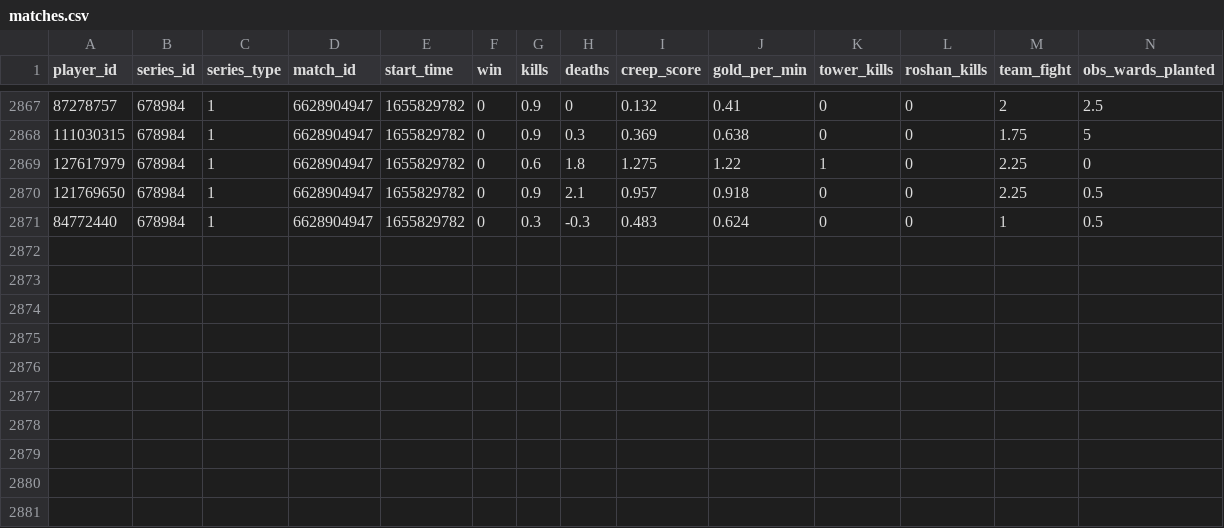
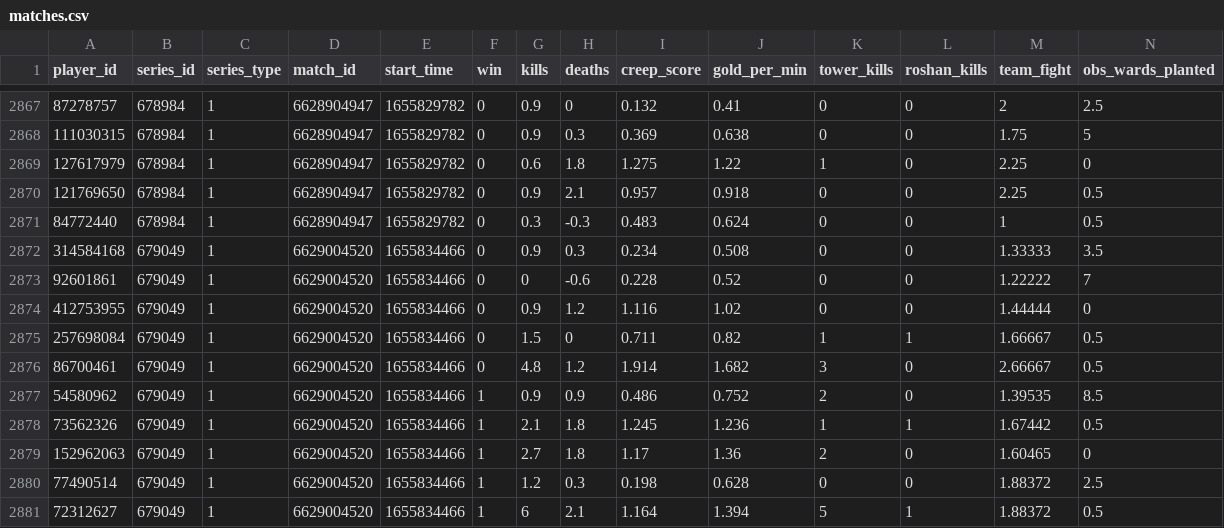
Before and after one commit to VirenDias/dpc-fantasy, a CSV file: data/14279/matches.csv, drawn as a sheet; only a part is shown, gaps mark what is left out; rows hold the shown columns only; the diff names each change by its address in the sheet, - before the commit and + after, or states it on an @@ line.

```diff
--- a/data/14279/matches.csv
+++ b/data/14279/matches.csv
+row 2872: 314584168 | 679049 | 1 | 6629004520 | 1655834466 | 0 | 0.9 | 0.3 | 0.234 | 0.508 | 0 | 0 | 1.33333 | 3.5
+row 2873: 92601861 | 679049 | 1 | 6629004520 | 1655834466 | 0 | 0 | -0.6 | 0.228 | 0.52 | 0 | 0 | 1.22222 | 7
+row 2874: 412753955 | 679049 | 1 | 6629004520 | 1655834466 | 0 | 0.9 | 1.2 | 1.116 | 1.02 | 0 | 0 | 1.44444 | 0
+row 2875: 257698084 | 679049 | 1 | 6629004520 | 1655834466 | 0 | 1.5 | 0 | 0.711 | 0.82 | 1 | 1 | 1.66667 | 0.5
+row 2876: 86700461 | 679049 | 1 | 6629004520 | 1655834466 | 0 | 4.8 | 1.2 | 1.914 | 1.682 | 3 | 0 | 2.66667 | 0.5
+row 2877: 54580962 | 679049 | 1 | 6629004520 | 1655834466 | 1 | 0.9 | 0.9 | 0.486 | 0.752 | 2 | 0 | 1.39535 | 8.5
+row 2878: 73562326 | 679049 | 1 | 6629004520 | 1655834466 | 1 | 2.1 | 1.8 | 1.245 | 1.236 | 1 | 1 | 1.67442 | 0.5
+row 2879: 152962063 | 679049 | 1 | 6629004520 | 1655834466 | 1 | 2.7 | 1.8 | 1.17 | 1.36 | 2 | 0 | 1.60465 | 0
+row 2880: 77490514 | 679049 | 1 | 6629004520 | 1655834466 | 1 | 1.2 | 0.3 | 0.198 | 0.628 | 0 | 0 | 1.88372 | 2.5
+row 2881: 72312627 | 679049 | 1 | 6629004520 | 1655834466 | 1 | 6 | 2.1 | 1.164 | 1.394 | 5 | 1 | 1.88372 | 0.5
```
Also changed, not shown: 1 other file.
